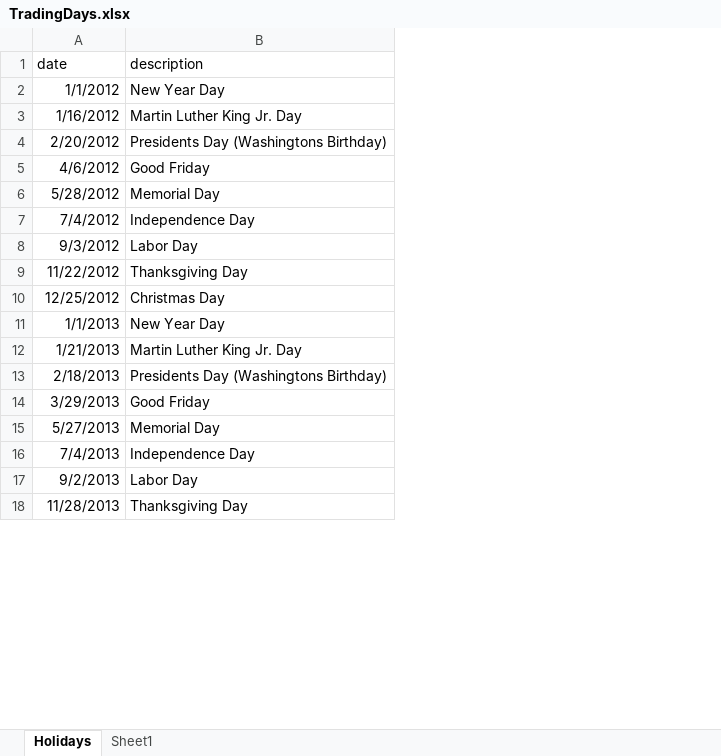
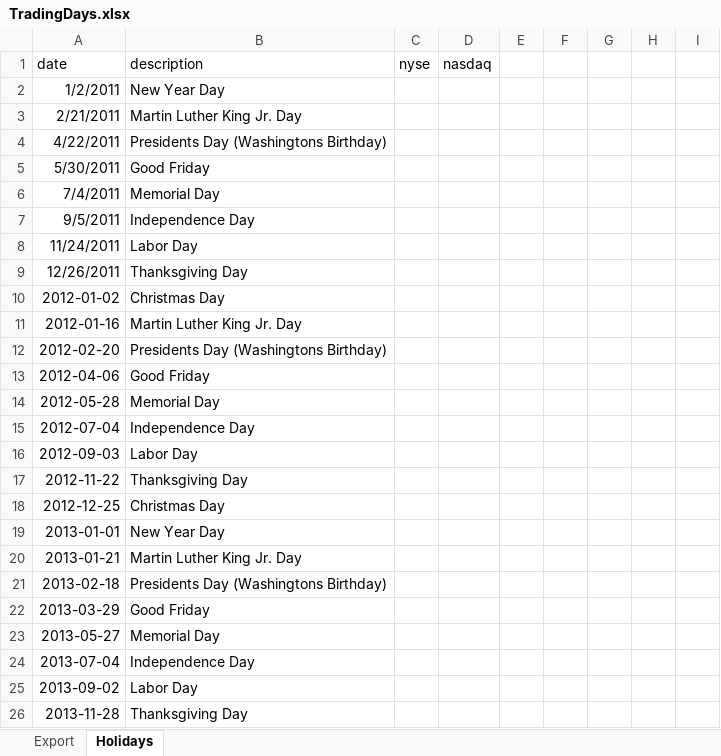
Before and after one commit to thistleknot/ReadyLoopPresentationServer, an Excel workbook: TradingDays.xlsx, sheet Holidays, drawn as a sheet; only a part is shown; values as stored, in another font and other column widths than the file's, no borders; addresses are those after the commit; the diff covers the shown part only; the diff names each change by its address in the sheet, - before the commit and + after, or states it on an @@ line.

```diff
--- a/TradingDays.xlsx (sheet Holidays)
+++ b/TradingDays.xlsx (sheet Holidays)
-sheet tab: Sheet1
+sheet tab: Export
@@ sheet tab order changed: Export | Holidays @@
+column C (nyse), empty
+column D (nasdaq), empty
+column E, empty
+column F, empty
+column G, empty
+column H, empty
+column I, empty
-A2 (date): 1/1/2012
+A2 (date): 1/2/2011
-A3 (date): 1/16/2012
+A3 (date): 2/21/2011
-A4 (date): 2/20/2012
+A4 (date): 4/22/2011
+row 5: 5/30/2011 | Good Friday
+row 6: 7/4/2011 | Memorial Day
+row 7: 9/5/2011 | Independence Day
+row 8: 11/24/2011 | Labor Day
+row 9: 12/26/2011 | Thanksgiving Day
+row 10: 2012-01-02 | Christmas Day
+row 11: 2012-01-16 | Martin Luther King Jr. Day
+row 12: 2012-02-20 | Presidents Day (Washingtons Birthday)
-A13 (date): 4/6/2012
+A13 (date): 2012-04-06
-A14 (date): 5/28/2012
+A14 (date): 2012-05-28
-A15 (date): 7/4/2012
+A15 (date): 2012-07-04
-A16 (date): 9/3/2012
+A16 (date): 2012-09-03
-A17 (date): 11/22/2012
+A17 (date): 2012-11-22
-A18 (date): 12/25/2012
+A18 (date): 2012-12-25
-A19 (date): 1/1/2013
+A19 (date): 2013-01-01
-A20 (date): 1/21/2013
+A20 (date): 2013-01-21
-A21 (date): 2/18/2013
+A21 (date): 2013-02-18
-A22 (date): 3/29/2013
+A22 (date): 2013-03-29
-A23 (date): 5/27/2013
+A23 (date): 2013-05-27
-A24 (date): 7/4/2013
+A24 (date): 2013-07-04
-A25 (date): 9/2/2013
+A25 (date): 2013-09-02
-A26 (date): 11/28/2013
+A26 (date): 2013-11-28
```
Also changed, not shown: 24 added rows and 40 edited cells elsewhere in this sheet, sheet Export, formulas that keep their value, 6 other files.
